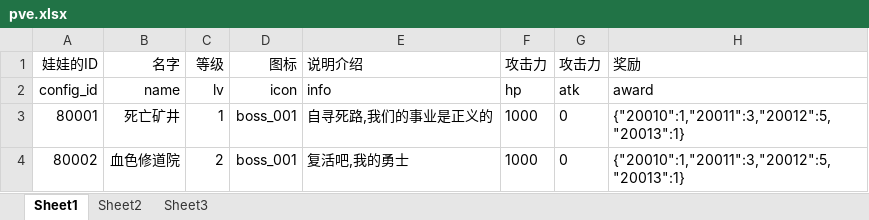
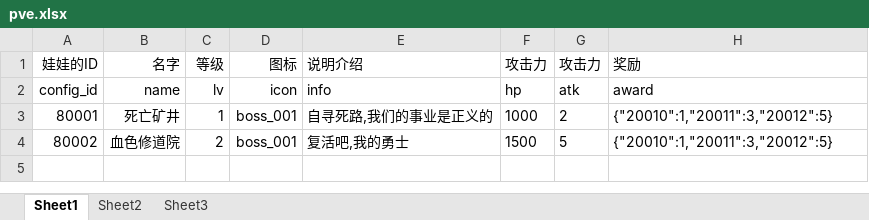
Before and after one commit to sorryone/GrabDoll, an Excel workbook: grabDoll/config/pve.xlsx, sheet Sheet1, drawn as a sheet; values as stored, in another font and other column widths than the file's, no borders; the diff names each change by its address in the sheet, - before the commit and + after, or states it on an @@ line.

```diff
--- a/grabDoll/config/pve.xlsx (sheet Sheet1)
+++ b/grabDoll/config/pve.xlsx (sheet Sheet1)
-G3 (攻击力): 0
+G3 (攻击力): 2
-H3:H4 (奖励): {"20010":1,"20011":3,"20012":5,"20013":1}
+H3:H4 (奖励): {"20010":1,"20011":3,"20012":5}
-F4 (攻击力): 1000
+F4 (攻击力): 1500
-G4 (攻击力): 0
+G4 (攻击力): 5
```
Also changed, not shown: 2 other files.
